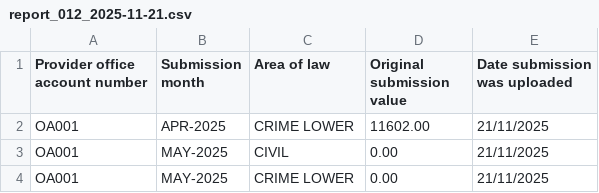
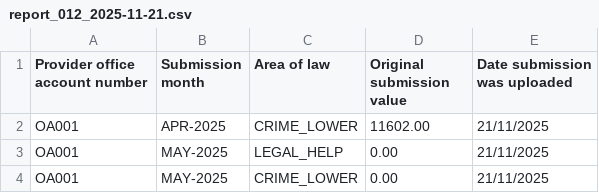
Before and after one commit to ministryofjustice/laa-data-claims-reporting-service, a CSV file: src/integrationTest/resources/expected_csv_files/reports/daily/report_012_2025-11-21.csv, drawn as a sheet.

Commit message:
LPF-1296 - Added new flyway migration script to update REP012 to use the correct Area of Law naming convention. Updated integration tests and expected csv file data.

```diff
--- a/src/integrationTest/resources/expected_csv_files/reports/daily/report_012_2025-11-21.csv
+++ b/src/integrationTest/resources/expected_csv_files/reports/daily/report_012_2025-11-21.csv
@@ -1,4 +1,4 @@
 "Provider office account number","Submission month","Area of law","Original submission value","Date submission was uploaded"
-OA001,APR-2025,"CRIME LOWER",11602.00,21/11/2025
-OA001,MAY-2025,CIVIL,0.00,21/11/2025
-OA001,MAY-2025,"CRIME LOWER",0.00,21/11/2025
+OA001,APR-2025,"CRIME_LOWER",11602.00,21/11/2025
+OA001,MAY-2025,LEGAL_HELP,0.00,21/11/2025
+OA001,MAY-2025,"CRIME_LOWER",0.00,21/11/2025
```
Also changed, not shown: 2 other files.
